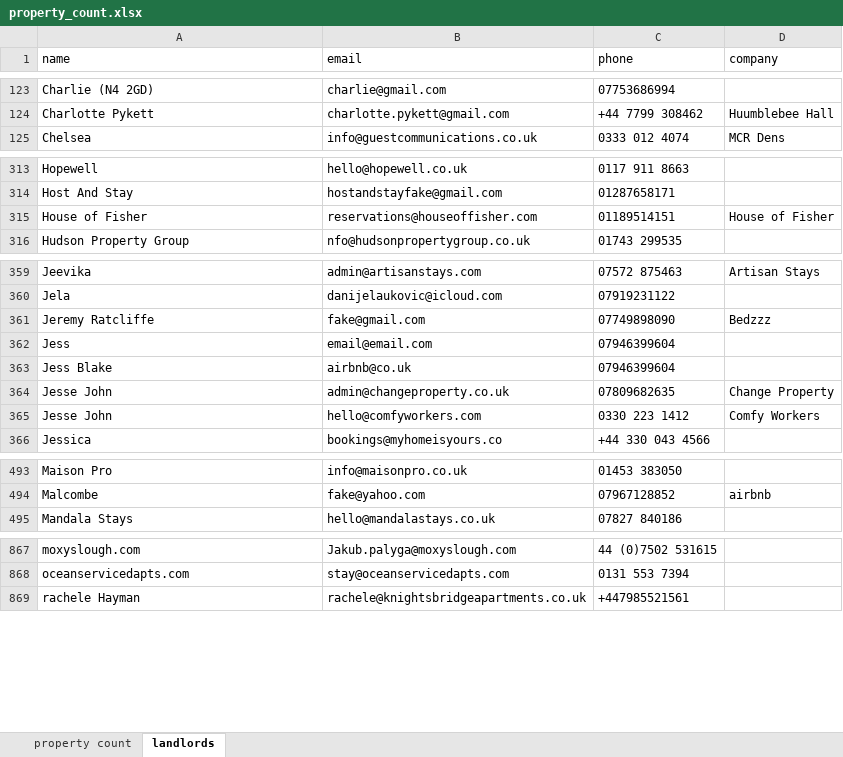
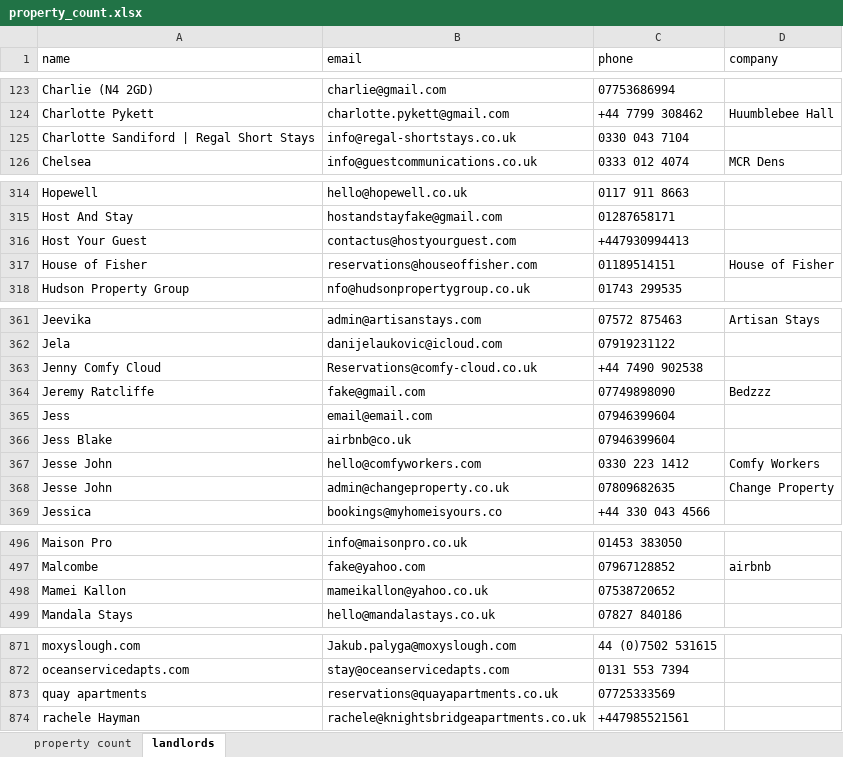
Before and after one commit to DestinedCodeXYZ/node_quickstart, an Excel workbook: scripts/Excel Files/property_count.xlsx, sheet landlords, drawn as a sheet; only a part is shown, gaps mark what is left out; values as stored, in another font and other column widths than the file's, no borders; the diff covers the shown part only; the diff names each change by its address in the sheet, - before the commit and + after, or states it on an @@ line.

```diff
--- a/scripts/Excel Files/property_count.xlsx (sheet landlords)
+++ b/scripts/Excel Files/property_count.xlsx (sheet landlords)
+row 125: Charlotte Sandiford | Regal Short Stays | info@regal-shortstays.co.uk | 0330 043 7104
+row 316: Host Your Guest | contactus@hostyourguest.com | +447930994413
+row 363: Jenny Comfy Cloud | Reservations@comfy-cloud.co.uk | +44 7490 902538
@@ row 365 moved to row 367: Jesse John @@
+row 498: Mamei Kallon | mameikallon@yahoo.co.uk | 07538720652
+row 873: quay apartments | reservations@quayapartments.co.uk | 07725333569
```
Also changed, not shown: 10 moved rows and 1 edited cell elsewhere in this sheet, scripts/Excel Files/bookings_formatted.xlsx, 9 other files.
